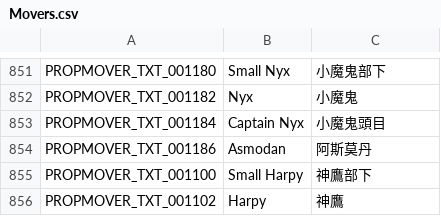
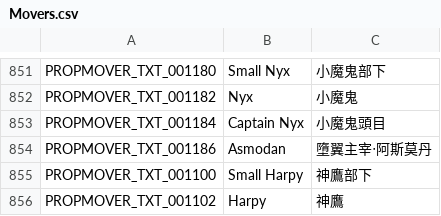
Before and after one commit to Charybdis-Flyff/Flyff-Universe-Translations, a CSV file: Traditional_Chinese/Movers.csv, drawn as a sheet; only a part is shown, gaps mark what is left out.

Commit message:
Refine Traditional Chinese translation for Asmodan to enhance clarity and accuracy.

```diff
--- a/Traditional_Chinese/Movers.csv
+++ b/Traditional_Chinese/Movers.csv
@@ -853,3 +853,3 @@ PROPMOVER_TXT_001182,Nyx,小魔鬼
 PROPMOVER_TXT_001184,Captain Nyx,小魔鬼頭目
-PROPMOVER_TXT_001186,Asmodan,阿斯莫丹
+PROPMOVER_TXT_001186,Asmodan,墮翼主宰‧阿斯莫丹
 PROPMOVER_TXT_001100,Small Harpy,神鷹部下
```
